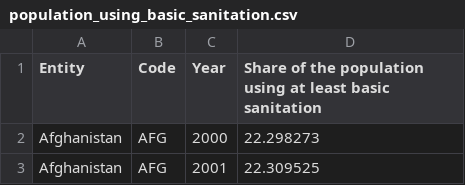
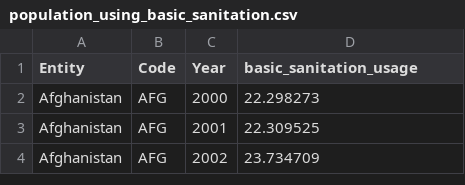
Before and after one commit to MatthewGoldsberry/A-World-of-Data, a CSV file: prepro/unprocessed_csvs/population_using_basic_sanitation.csv, drawn as a sheet; only a part is shown; the shorter side is filled out with more unchanged rows.

Commit message:
change datasets from comparing against child mortality :( to life expectancy :)

```diff
--- a/prepro/unprocessed_csvs/population_using_basic_sanitation.csv
+++ b/prepro/unprocessed_csvs/population_using_basic_sanitation.csv
@@ -1,2 +1,2 @@
-Entity,Code,Year,Share of the population using at least basic sanitation
+Entity,Code,Year,basic_sanitation_usage
 Afghanistan,AFG,2000,22.298273
```
Also changed, not shown: prepro/unprocessed_csvs/access_to_electricity.csv, 13 other files.
